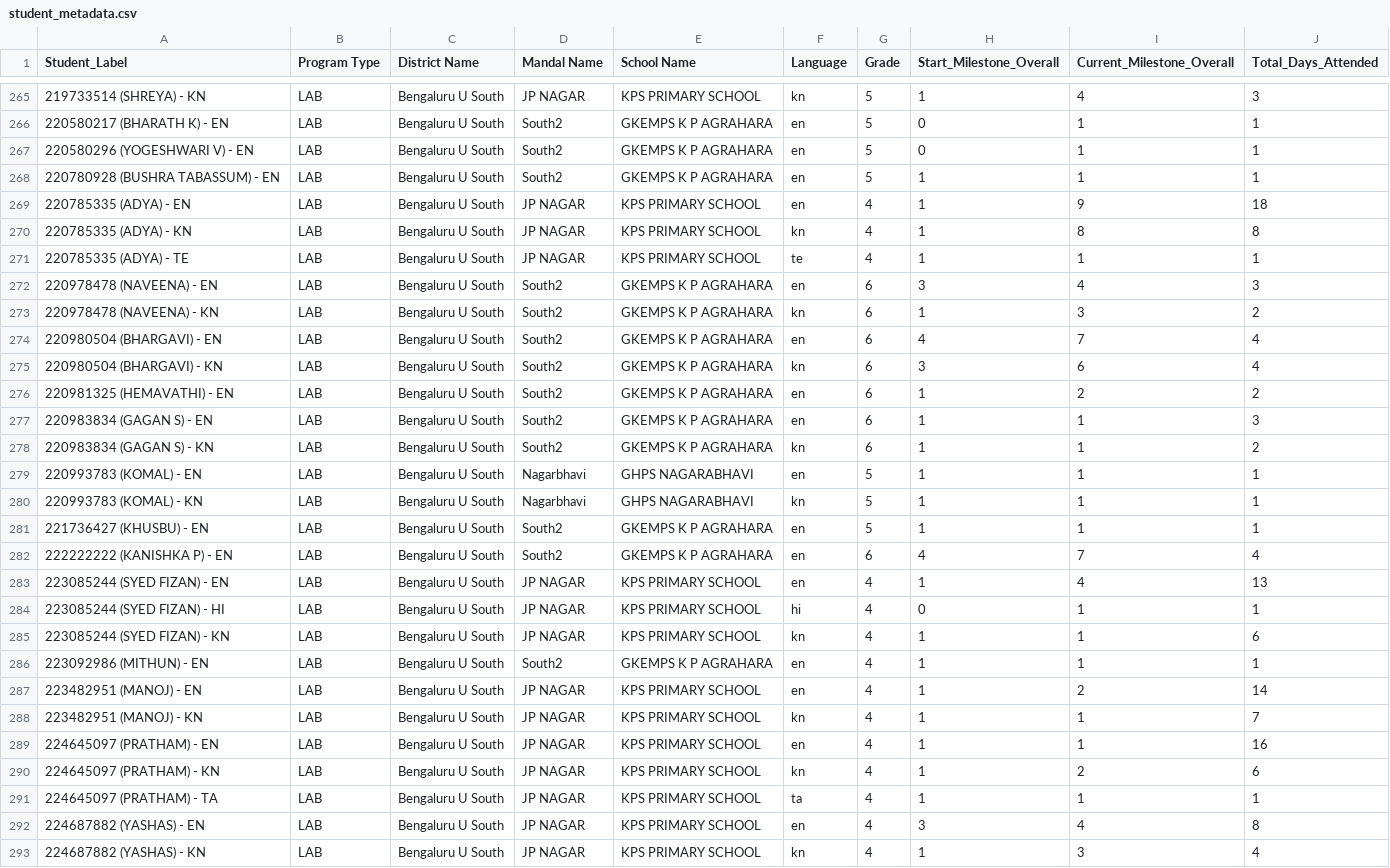
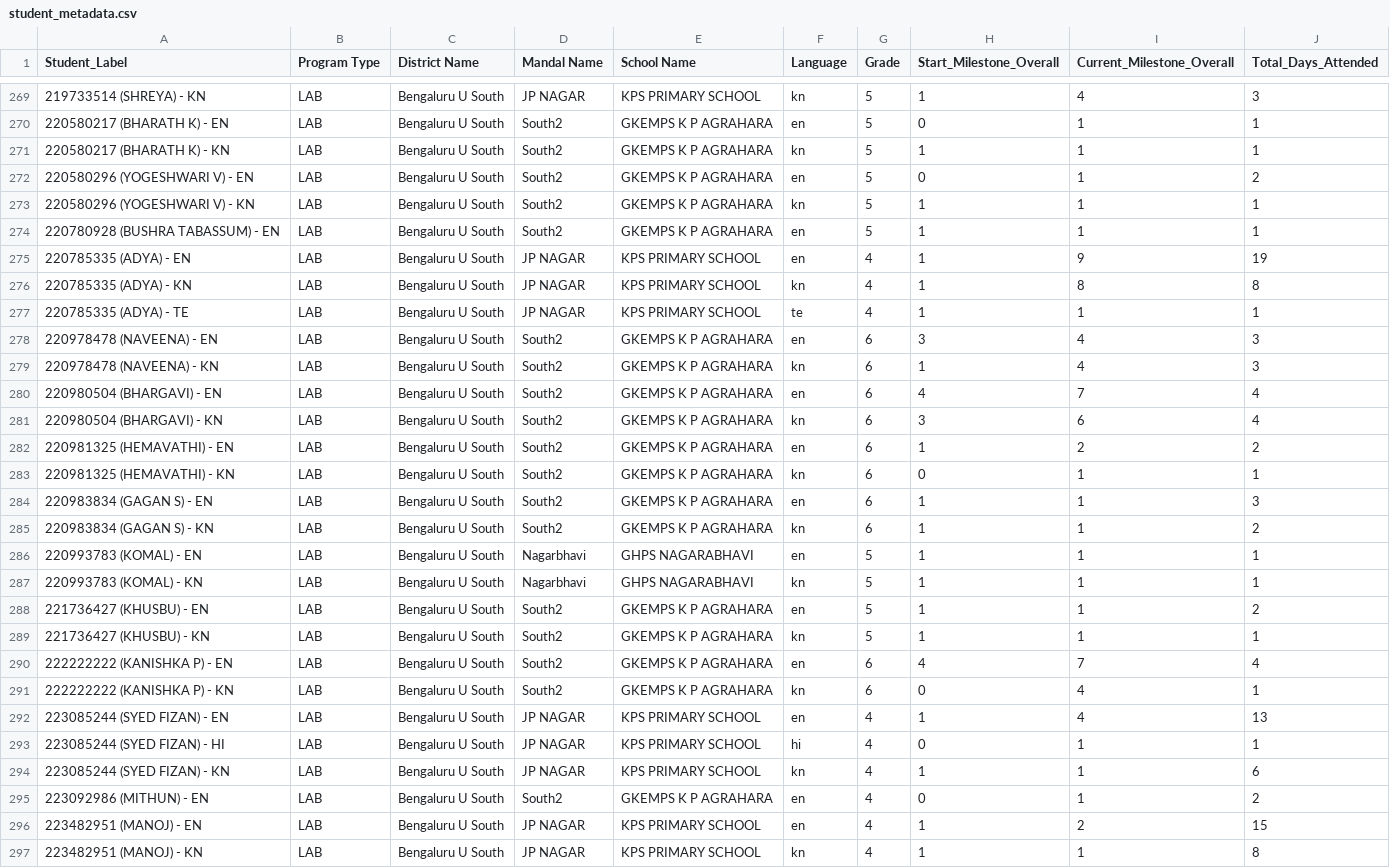
Before and after one commit to abhineetsingh10/internal-dashboard, a CSV file: student_metadata.csv, drawn as a sheet; only a part is shown, gaps mark what is left out; the shorter side is filled out with more unchanged rows; the diff covers the shown part only.

```diff
--- a/student_metadata.csv
+++ b/student_metadata.csv
@@ -266,5 +270,7 @@ Student_Label,Program Type,District Name,Mandal Name,School Name,Language,Grade,
 220580217 (BHARATH K) - EN,LAB,Bengaluru U South,South2,GKEMPS K P AGRAHARA,en,5,0,1,1
-220580296 (YOGESHWARI V) - EN,LAB,Bengaluru U South,South2,GKEMPS K P AGRAHARA,en,5,0,1,1
+220580217 (BHARATH K) - KN,LAB,Bengaluru U South,South2,GKEMPS K P AGRAHARA,kn,5,1,1,1
+220580296 (YOGESHWARI V) - EN,LAB,Bengaluru U South,South2,GKEMPS K P AGRAHARA,en,5,0,1,2
+220580296 (YOGESHWARI V) - KN,LAB,Bengaluru U South,South2,GKEMPS K P AGRAHARA,kn,5,1,1,1
 220780928 (BUSHRA TABASSUM) - EN,LAB,Bengaluru U South,South2,GKEMPS K P AGRAHARA,en,5,1,1,1
-220785335 (ADYA) - EN,LAB,Bengaluru U South,JP NAGAR,KPS PRIMARY SCHOOL,en,4,1,9,18
+220785335 (ADYA) - EN,LAB,Bengaluru U South,JP NAGAR,KPS PRIMARY SCHOOL,en,4,1,9,19
 220785335 (ADYA) - KN,LAB,Bengaluru U South,JP NAGAR,KPS PRIMARY SCHOOL,kn,4,1,8,8
@@ -272,3 +278,3 @@ Student_Label,Program Type,District Name,Mandal Name,School Name,Language,Grade,
 220978478 (NAVEENA) - EN,LAB,Bengaluru U South,South2,GKEMPS K P AGRAHARA,en,6,3,4,3
-220978478 (NAVEENA) - KN,LAB,Bengaluru U South,South2,GKEMPS K P AGRAHARA,kn,6,1,3,2
+220978478 (NAVEENA) - KN,LAB,Bengaluru U South,South2,GKEMPS K P AGRAHARA,kn,6,1,4,3
 220980504 (BHARGAVI) - EN,LAB,Bengaluru U South,South2,GKEMPS K P AGRAHARA,en,6,4,7,4
@@ -276,2 +282,3 @@ Student_Label,Program Type,District Name,Mandal Name,School Name,Language,Grade,
 220981325 (HEMAVATHI) - EN,LAB,Bengaluru U South,South2,GKEMPS K P AGRAHARA,en,6,1,2,2
+220981325 (HEMAVATHI) - KN,LAB,Bengaluru U South,South2,GKEMPS K P AGRAHARA,kn,6,0,1,1
 220983834 (GAGAN S) - EN,LAB,Bengaluru U South,South2,GKEMPS K P AGRAHARA,en,6,1,1,3
@@ -280,4 +287,6 @@ Student_Label,Program Type,District Name,Mandal Name,School Name,Language,Grade,
 220993783 (KOMAL) - KN,LAB,Bengaluru U South,Nagarbhavi,GHPS NAGARABHAVI,kn,5,1,1,1
-221736427 (KHUSBU) - EN,LAB,Bengaluru U South,South2,GKEMPS K P AGRAHARA,en,5,1,1,1
+221736427 (KHUSBU) - EN,LAB,Bengaluru U South,South2,GKEMPS K P AGRAHARA,en,5,1,1,2
+221736427 (KHUSBU) - KN,LAB,Bengaluru U South,South2,GKEMPS K P AGRAHARA,kn,5,1,1,1
 222222222 (KANISHKA P) - EN,LAB,Bengaluru U South,South2,GKEMPS K P AGRAHARA,en,6,4,7,4
+222222222 (KANISHKA P) - KN,LAB,Bengaluru U South,South2,GKEMPS K P AGRAHARA,kn,6,0,4,1
 223085244 (SYED FIZAN) - EN,LAB,Bengaluru U South,JP NAGAR,KPS PRIMARY SCHOOL,en,4,1,4,13
@@ -285,4 +294,4 @@ Student_Label,Program Type,District Name,Mandal Name,School Name,Language,Grade,
 223085244 (SYED FIZAN) - KN,LAB,Bengaluru U South,JP NAGAR,KPS PRIMARY SCHOOL,kn,4,1,1,6
-223092986 (MITHUN) - EN,LAB,Bengaluru U South,South2,GKEMPS K P AGRAHARA,en,4,1,1,1
-223482951 (MANOJ) - EN,LAB,Bengaluru U South,JP NAGAR,KPS PRIMARY SCHOOL,en,4,1,2,14
-223482951 (MANOJ) - KN,LAB,Bengaluru U South,JP NAGAR,KPS PRIMARY SCHOOL,kn,4,1,1,7
+223092986 (MITHUN) - EN,LAB,Bengaluru U South,South2,GKEMPS K P AGRAHARA,en,4,0,1,2
+223482951 (MANOJ) - EN,LAB,Bengaluru U South,JP NAGAR,KPS PRIMARY SCHOOL,en,4,1,2,15
+223482951 (MANOJ) - KN,LAB,Bengaluru U South,JP NAGAR,KPS PRIMARY SCHOOL,kn,4,1,1,8
```
Also changed, not shown: 7 added rows and 65 edited cells elsewhere in this file, 2 other files.
